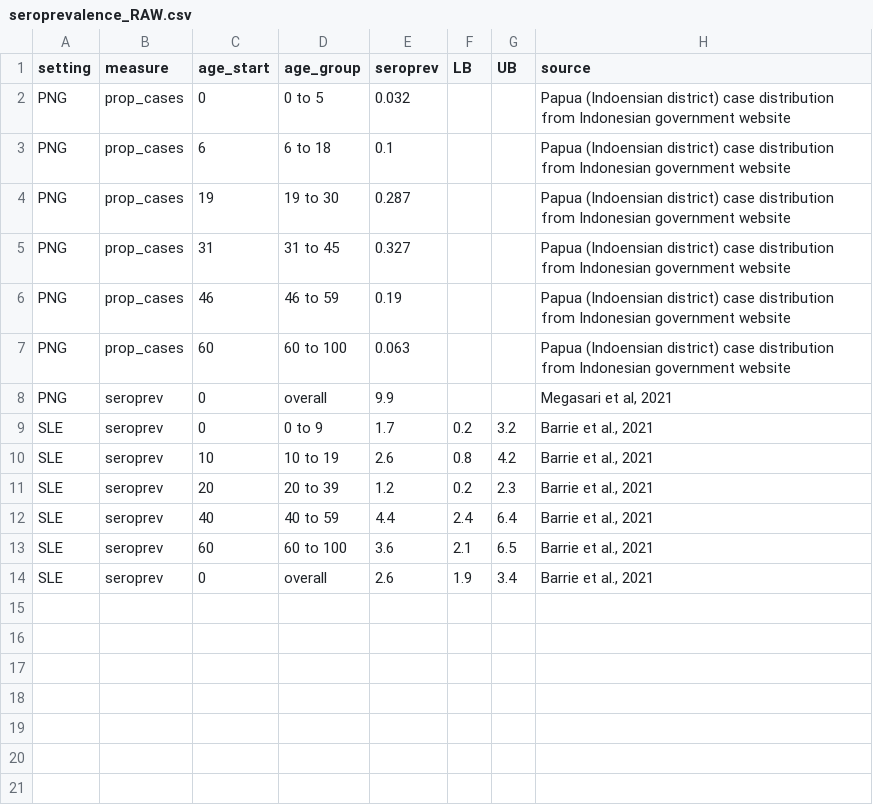
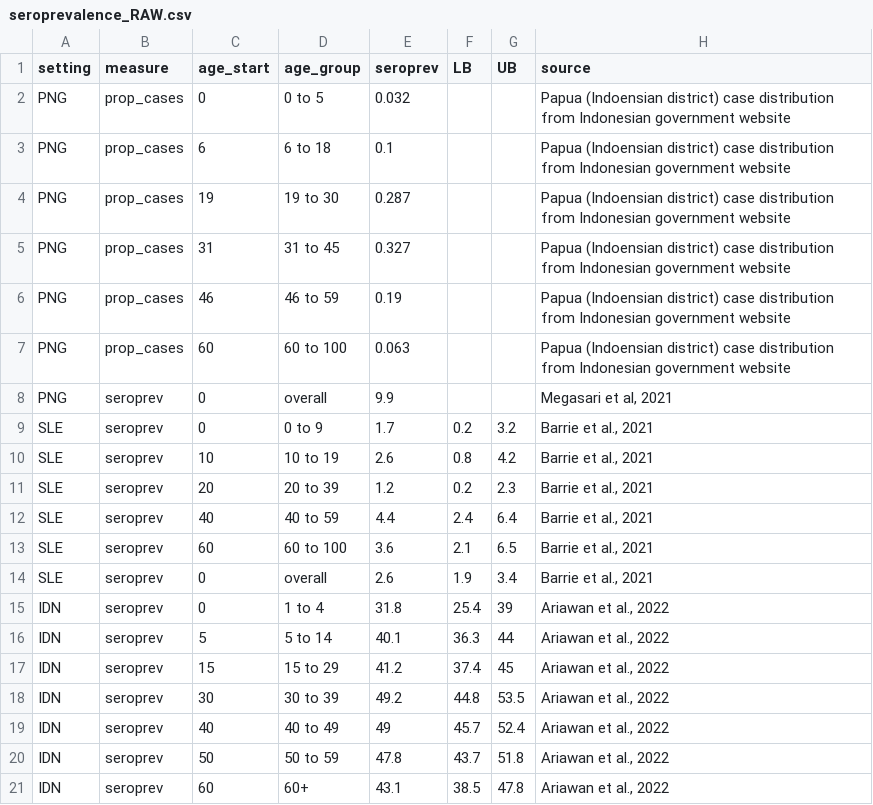
Before and after one commit to gizembilgin/indoPacific_COVID19_cost_effectiveness, a CSV file: 1_inputs/seroprevalence_RAW.csv, drawn as a sheet; the diff names each change by its address in the sheet, - before the commit and + after, or states it on an @@ line.

Commit message:
Update seroprevalence_RAW.csv

```diff
--- a/1_inputs/seroprevalence_RAW.csv
+++ b/1_inputs/seroprevalence_RAW.csv
+row 15: IDN | seroprev | 0 | 1 to 4 | 31.8 | 25.4 | 39 | Ariawan et al., 2022
+row 16: IDN | seroprev | 5 | 5 to 14 | 40.1 | 36.3 | 44 | Ariawan et al., 2022
+row 17: IDN | seroprev | 15 | 15 to 29 | 41.2 | 37.4 | 45 | Ariawan et al., 2022
+row 18: IDN | seroprev | 30 | 30 to 39 | 49.2 | 44.8 | 53.5 | Ariawan et al., 2022
+row 19: IDN | seroprev | 40 | 40 to 49 | 49 | 45.7 | 52.4 | Ariawan et al., 2022
+row 20: IDN | seroprev | 50 | 50 to 59 | 47.8 | 43.7 | 51.8 | Ariawan et al., 2022
+row 21: IDN | seroprev | 60 | 60+ | 43.1 | 38.5 | 47.8 | Ariawan et al., 2022
```
